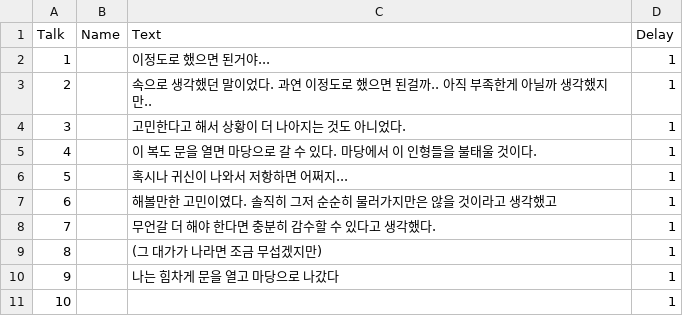
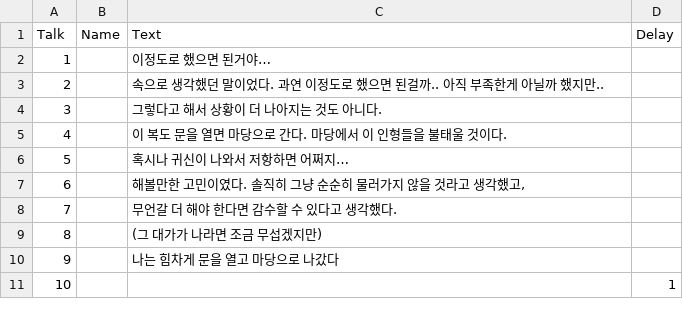
Before and after one commit to HoYangE/PointandClick, a CSV file: Assets/Resources/Story3EndTextScript.csv, drawn as a sheet.

```diff
--- a/Assets/Resources/Story3EndTextScript.csv
+++ b/Assets/Resources/Story3EndTextScript.csv
@@ -1,11 +1,11 @@
 Talk,Name,Text,Delay
-1,,이정도로 했으면 된거야...,1
-2,,속으로 생각했던 말이었다. 과연 이정도로 했으면 된걸까.. 아직 부족한게 아닐까 생각했지만..,1
-3,,고민한다고 해서 상황이 더 나아지는 것도 아니었다.,1
-4,,이 복도 문을 열면 마당으로 갈 수 있다. 마당에서 이 인형들을 불태울 것이다.,1
-5,,혹시나 귀신이 나와서 저항하면 어쩌지...,1
-6,,"해볼만한 고민이였다. 솔직히 그저 순순히 물러가지만은 않을 것이라고 생각했고",1
-7,,무언갈 더 해야 한다면 충분히 감수할 수 있다고 생각했다.,1
-8,,(그 대가가 나라면 조금 무섭겠지만),1
-9,,나는 힘차게 문을 열고 마당으로 나갔다,1
+1,,이정도로 했으면 된거야…,
+2,,속으로 생각했던 말이었다. 과연 이정도로 했으면 된걸까.. 아직 부족한게 아닐까 했지만..,
+3,,그렇다고 해서 상황이 더 나아지는 것도 아니다.,
+4,,이 복도 문을 열면 마당으로 간다. 마당에서 이 인형들을 불태울 것이다.,
+5,,혹시나 귀신이 나와서 저항하면 어쩌지…,
+6,,"해볼만한 고민이였다. 솔직히 그냥 순순히 물러가지 않을 것라고 생각했고,",
+7,,무언갈 더 해야 한다면 감수할 수 있다고 생각했다.,
+8,,(그 대가가 나라면 조금 무섭겠지만),
+9,,나는 힘차게 문을 열고 마당으로 나갔다,
 10,,,1
```
Also changed, not shown: Assets/Resources/Story1EndTextScript.csv, Assets/Resources/Story1TextScript.csv, 8 other files.
